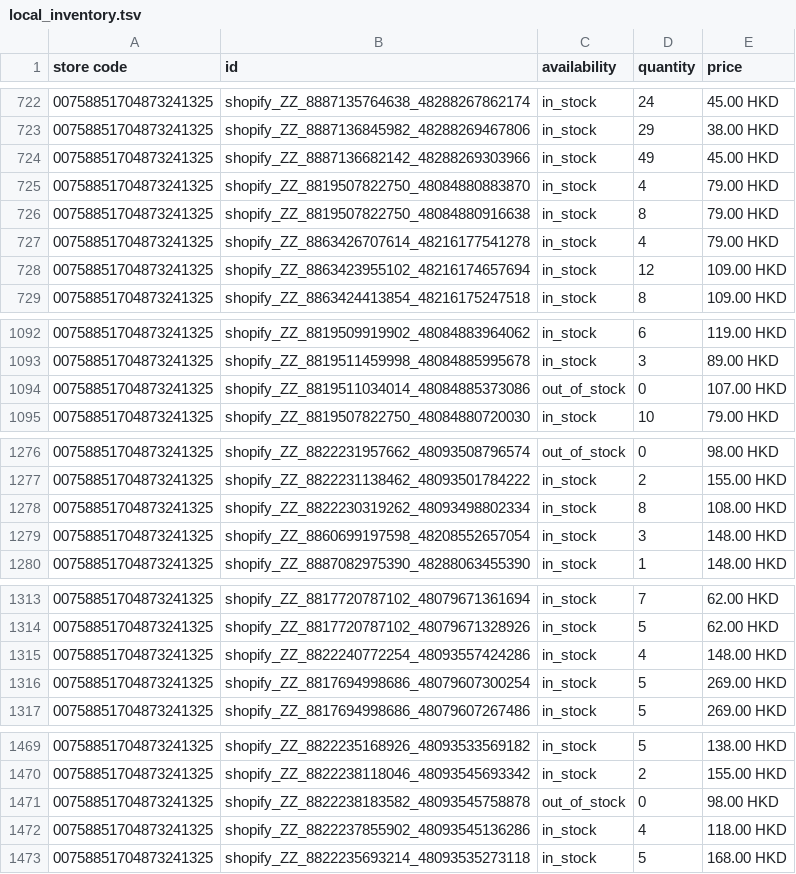
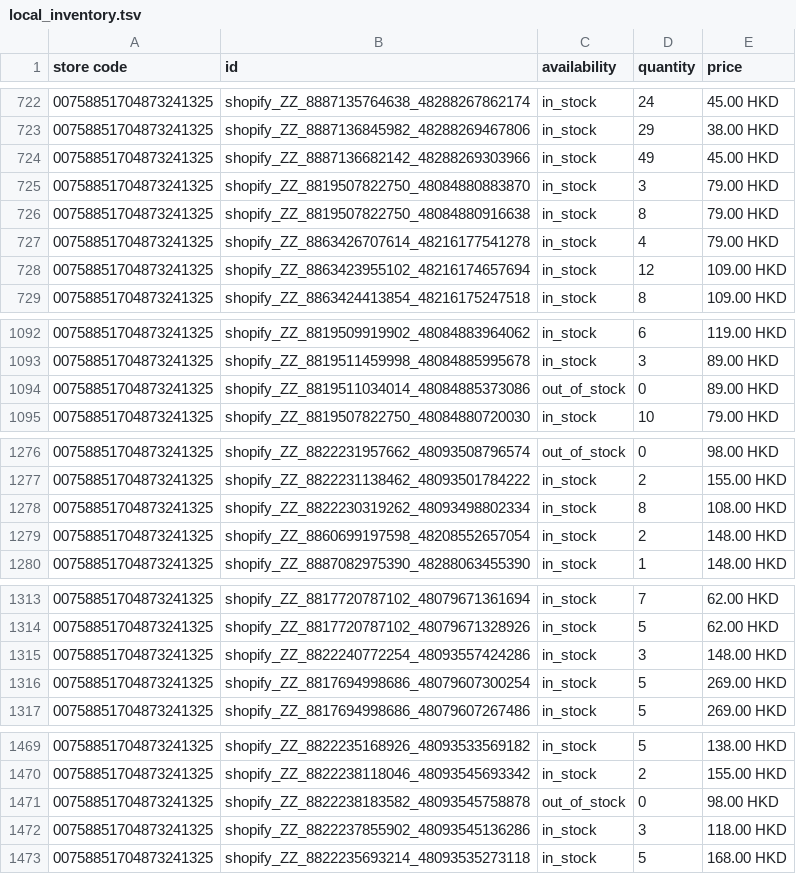
Before and after one commit to edberli/ouji-website, a TSV file: data/local_inventory.tsv, drawn as a sheet; only a part is shown, gaps mark what is left out; the diff covers the shown part only.

```diff
--- a/data/local_inventory.tsv
+++ b/data/local_inventory.tsv
@@ -724,3 +724,3 @@ store code	id	availability	quantity	price
 00758851704873241325	shopify_ZZ_8887136682142_48288269303966	in_stock	49	45.00 HKD
-00758851704873241325	shopify_ZZ_8819507822750_48084880883870	in_stock	4	79.00 HKD
+00758851704873241325	shopify_ZZ_8819507822750_48084880883870	in_stock	3	79.00 HKD
 00758851704873241325	shopify_ZZ_8819507822750_48084880916638	in_stock	8	79.00 HKD
@@ -1093,3 +1093,3 @@ store code	id	availability	quantity	price
 00758851704873241325	shopify_ZZ_8819511459998_48084885995678	in_stock	3	89.00 HKD
-00758851704873241325	shopify_ZZ_8819511034014_48084885373086	out_of_stock	0	107.00 HKD
+00758851704873241325	shopify_ZZ_8819511034014_48084885373086	out_of_stock	0	89.00 HKD
 00758851704873241325	shopify_ZZ_8819507822750_48084880720030	in_stock	10	79.00 HKD
@@ -1278,3 +1278,3 @@ store code	id	availability	quantity	price
 00758851704873241325	shopify_ZZ_8822230319262_48093498802334	in_stock	8	108.00 HKD
-00758851704873241325	shopify_ZZ_8860699197598_48208552657054	in_stock	3	148.00 HKD
+00758851704873241325	shopify_ZZ_8860699197598_48208552657054	in_stock	2	148.00 HKD
 00758851704873241325	shopify_ZZ_8887082975390_48288063455390	in_stock	1	148.00 HKD
@@ -1314,3 +1314,3 @@ store code	id	availability	quantity	price
 00758851704873241325	shopify_ZZ_8817720787102_48079671328926	in_stock	5	62.00 HKD
-00758851704873241325	shopify_ZZ_8822240772254_48093557424286	in_stock	4	148.00 HKD
+00758851704873241325	shopify_ZZ_8822240772254_48093557424286	in_stock	3	148.00 HKD
 00758851704873241325	shopify_ZZ_8817694998686_48079607300254	in_stock	5	269.00 HKD
@@ -1471,3 +1471,3 @@ store code	id	availability	quantity	price
 00758851704873241325	shopify_ZZ_8822238183582_48093545758878	out_of_stock	0	98.00 HKD
-00758851704873241325	shopify_ZZ_8822237855902_48093545136286	in_stock	4	118.00 HKD
+00758851704873241325	shopify_ZZ_8822237855902_48093545136286	in_stock	3	118.00 HKD
 00758851704873241325	shopify_ZZ_8822235693214_48093535273118	in_stock	5	168.00 HKD
```
Also changed, not shown: 19 edited cells elsewhere in this file.
